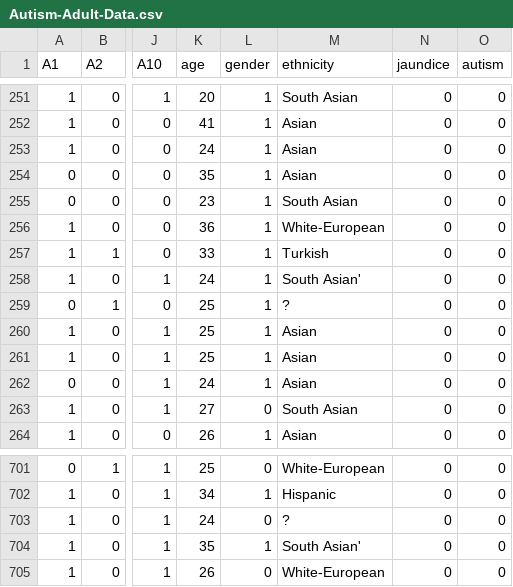
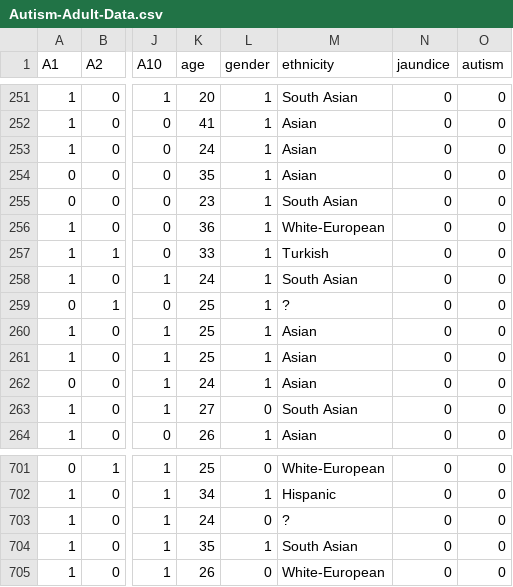
Before and after one commit to Ast97/Autism, a CSV file: Autism_Datasets/Autism-Adult-Data.csv, drawn as a sheet; only a part is shown, gaps mark what is left out; the diff names each change by its address in the sheet, - before the commit and + after, or states it on an @@ line.

Commit message:
Update Autism-Adult-Data.csv

```diff
--- a/Autism_Datasets/Autism-Adult-Data.csv
+++ b/Autism_Datasets/Autism-Adult-Data.csv
-M258 (ethnicity): South Asian'
+M258 (ethnicity): South Asian
-M704 (ethnicity): South Asian'
+M704 (ethnicity): South Asian
```
